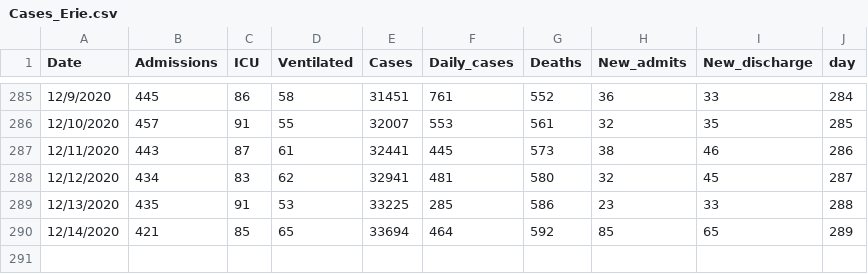
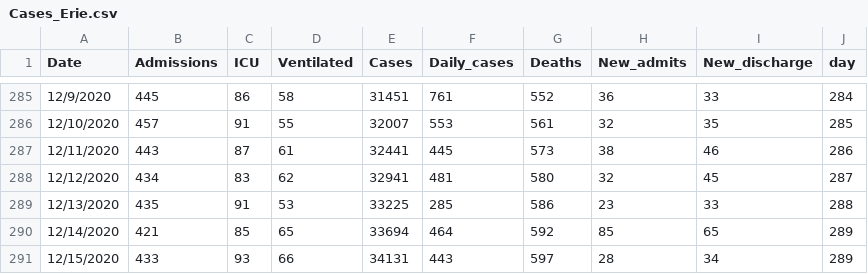
Before and after one commit to gabai/stream_KH, a CSV file: Cases_Erie.csv, drawn as a sheet; only a part is shown, gaps mark what is left out; the diff names each change by its address in the sheet, - before the commit and + after, or states it on an @@ line.

Commit message:
Update Cases_Erie.csv

```diff
--- a/Cases_Erie.csv
+++ b/Cases_Erie.csv
+row 291: 12/15/2020 | 433 | 93 | 66 | 34131 | 443 | 597 | 28 | 34 | 289
```
